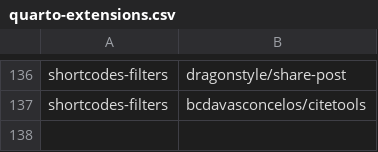
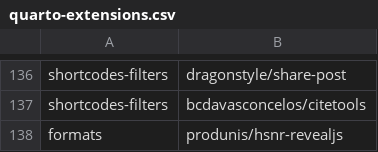
Before and after one commit to mcanouil/quarto-extensions, a CSV file: extensions/quarto-extensions.csv, drawn as a sheet; only a part is shown, gaps mark what is left out; the diff names each change by its address in the sheet, - before the commit and + after, or states it on an @@ line.

Commit message:
feat: add revealjs format
Fixes mcanouil/awesome-quarto#368

```diff
--- a/extensions/quarto-extensions.csv
+++ b/extensions/quarto-extensions.csv
+row 138: formats | produnis/hsnr-revealjs
```
